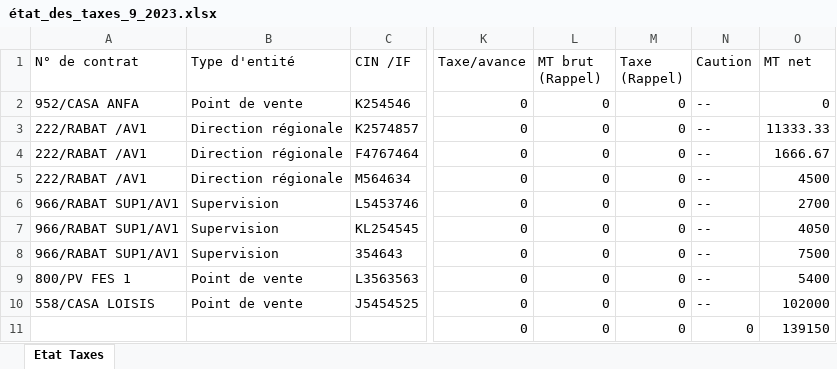
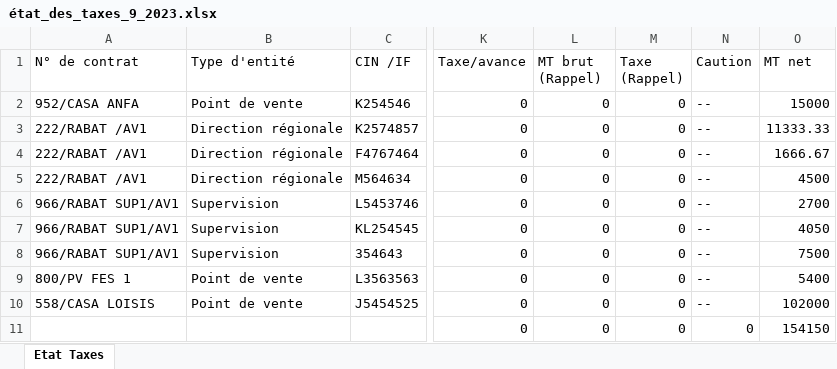
Before and after one commit to anasmasti/loyer-back, an Excel workbook: download/generated situation/état_des_taxes_xlsx/état_des_taxes_9_2023.xlsx, sheet Etat Taxes, drawn as a sheet; only a part is shown, gaps mark what is left out; values as stored, in another font and other column widths than the file's, no borders; the diff names each change by its address in the sheet, - before the commit and + after, or states it on an @@ line.

```diff
--- a/download/generated situation/état_des_taxes_xlsx/état_des_taxes_9_2023.xlsx (sheet Etat Taxes)
+++ b/download/generated situation/état_des_taxes_xlsx/état_des_taxes_9_2023.xlsx (sheet Etat Taxes)
-O2 (MT net): 0
+O2 (MT net): 15000
-O11 (MT net): 139150
+O11 (MT net): 154150
```
Also changed, not shown: download/generated situation/état_des_virements_xlsx/état_des_virements_9_2023.xlsx, 3 other files.
